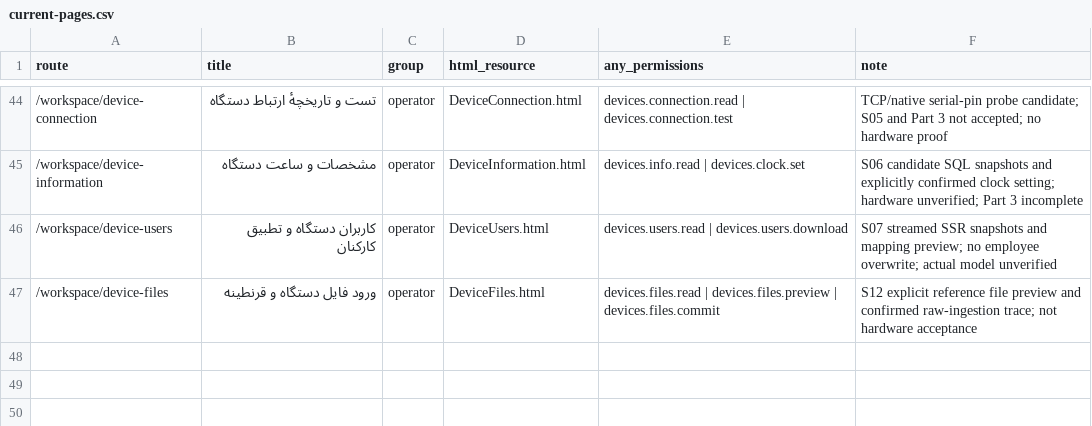
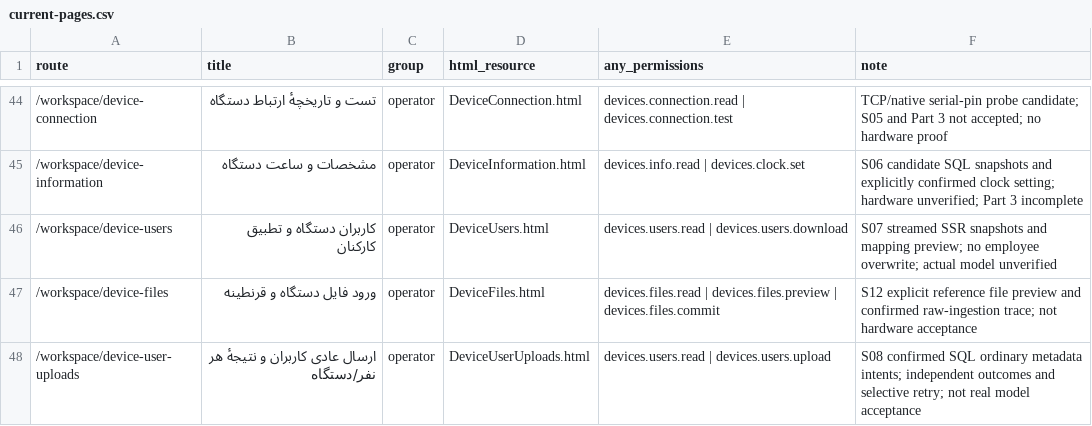
Before and after one commit to alirezarahimy-code/IO, a CSV file: ReCode/docs/full-audit/current-pages.csv, drawn as a sheet; only a part is shown, gaps mark what is left out; the diff names each change by its address in the sheet, - before the commit and + after, or states it on an @@ line.

```diff
--- a/ReCode/docs/full-audit/current-pages.csv
+++ b/ReCode/docs/full-audit/current-pages.csv
+row 48: /workspace/device-user-uploads | ارسال عادی کاربران و نتیجهٔ هر نفر/دستگاه | operator | DeviceUserUploads.html | devices.users.read | devices.users.upload | S08 confirmed SQL ordinary metadata intents; independent outcomes and selective retry; not real model acceptance
```
Also changed, not shown: ReCode/docs/full-audit/current-permissions.csv, ReCode/docs/part-03/model-coverage.csv, 9 other files.
